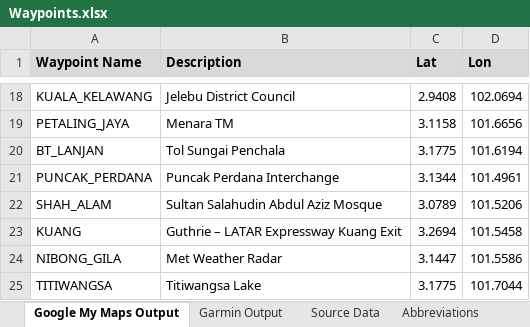
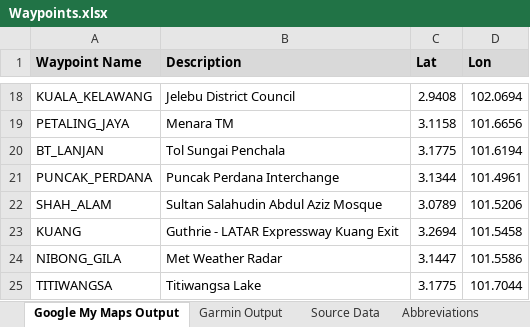
Before and after one commit to crosswynd/User-Waypoints, an Excel workbook: data/MY/Waypoints.xlsx, sheet Google My Maps Output, drawn as a sheet; only a part is shown, gaps mark what is left out; values as stored, in another font and other column widths than the file's, no borders; the diff names each change by its address in the sheet, - before the commit and + after, or states it on an @@ line.

```diff
--- a/data/MY/Waypoints.xlsx (sheet Google My Maps Output)
+++ b/data/MY/Waypoints.xlsx (sheet Google My Maps Output)
-B23 (Description): Guthrie – LATAR Expressway Kuang Exit
+B23 (Description): Guthrie - LATAR Expressway Kuang Exit
```
Also changed, not shown: sheet Source Data, sheet Garmin Output.
